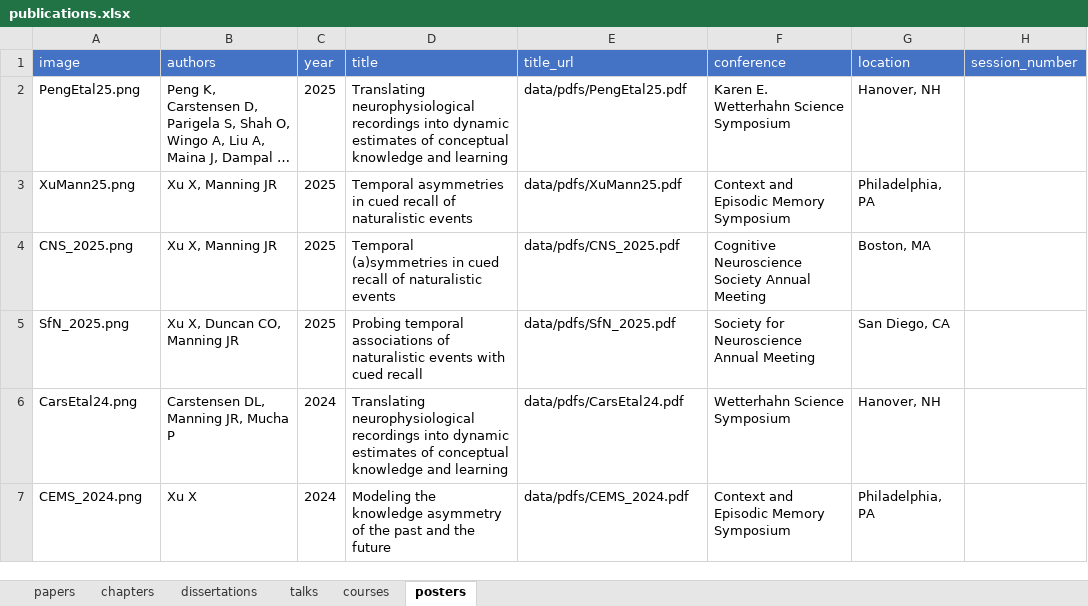
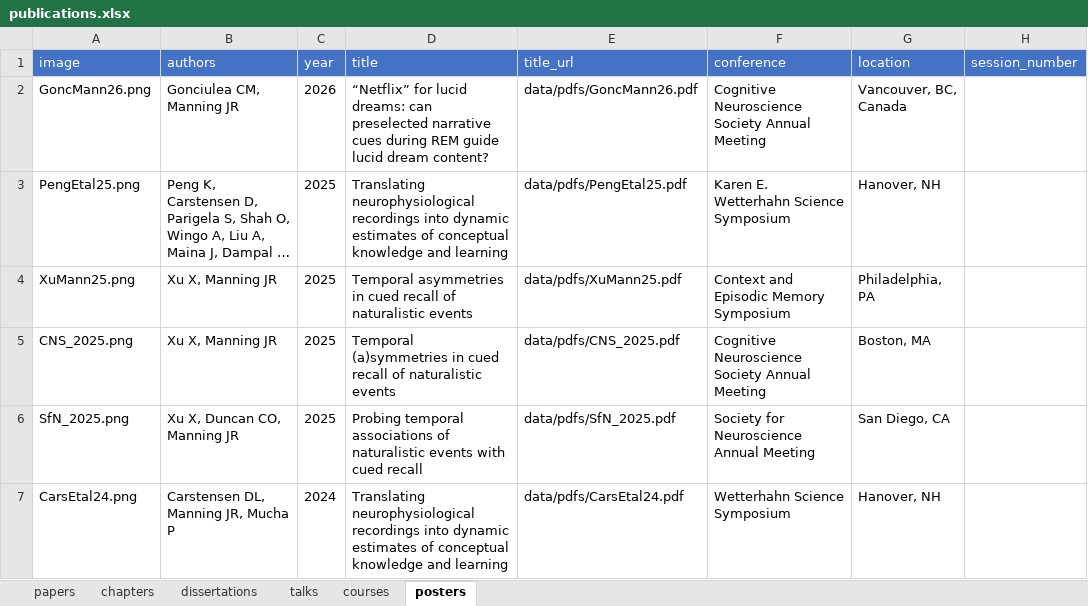
Before and after one commit to ContextLab/contextlab.github.io, an Excel workbook: data/publications.xlsx, sheet posters, drawn as a sheet; only a part is shown; the shorter side is filled out with more unchanged rows; long unchanged cells end in …; values as stored, in another font and other column widths than the file's, no borders; the diff names each change by its address in the sheet, - before the commit and + after, or states it on an @@ line.

Commit message:
Add researcher profiles and Dream Stream poster with focused thumbnails

```diff
--- a/data/publications.xlsx (sheet posters)
+++ b/data/publications.xlsx (sheet posters)
+row 2: GoncMann26.png | Gonciulea CM, Manning JR | 2026 | “Netflix” for lucid dreams: can preselected narrative cues during REM guide lucid dream content? | data/pdfs/GoncMann26.pdf | Cognitive Neuroscience Society Annual Meeting | Vancouver, BC, Canada
```
Also changed, not shown: data/people.xlsx, 19 other files.
